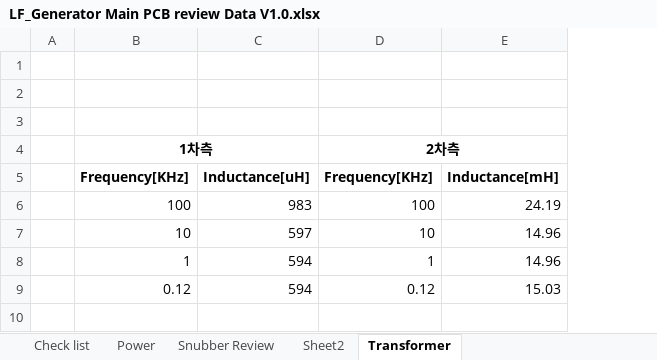
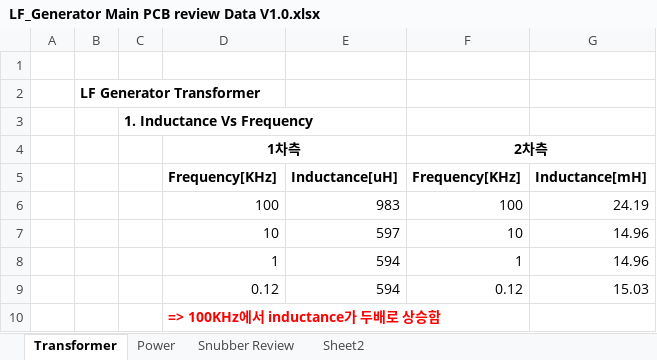
Before and after one commit to ArvidJoung/Plasma_LF, an Excel workbook: 2_LF_Generator_Main/3_Review data/LF_Generator Main PCB review Data V1.0.xlsx, sheet Transformer, drawn as a sheet; values as stored, in another font and other column widths than the file's, no borders; the diff names each change by its address in the sheet, - before the commit and + after, or states it on an @@ line.

```diff
--- a/2_LF_Generator_Main/3_Review data/LF_Generator Main PCB review Data V1.0.xlsx (sheet Transformer)
+++ b/2_LF_Generator_Main/3_Review data/LF_Generator Main PCB review Data V1.0.xlsx (sheet Transformer)
-sheet tab: Check list
@@ sheet tab order changed: Transformer | Power | Snubber Review | Sheet2 @@
+column B, row 2: LF Generator Transformer
+column C, row 3: 1. Inductance Vs Frequency
+row 10:  |  |  | => 100KHz에서 inductance가 두배로 상승함
```
Also changed, not shown: sheet Power, charts or pictures, 11 other files.
